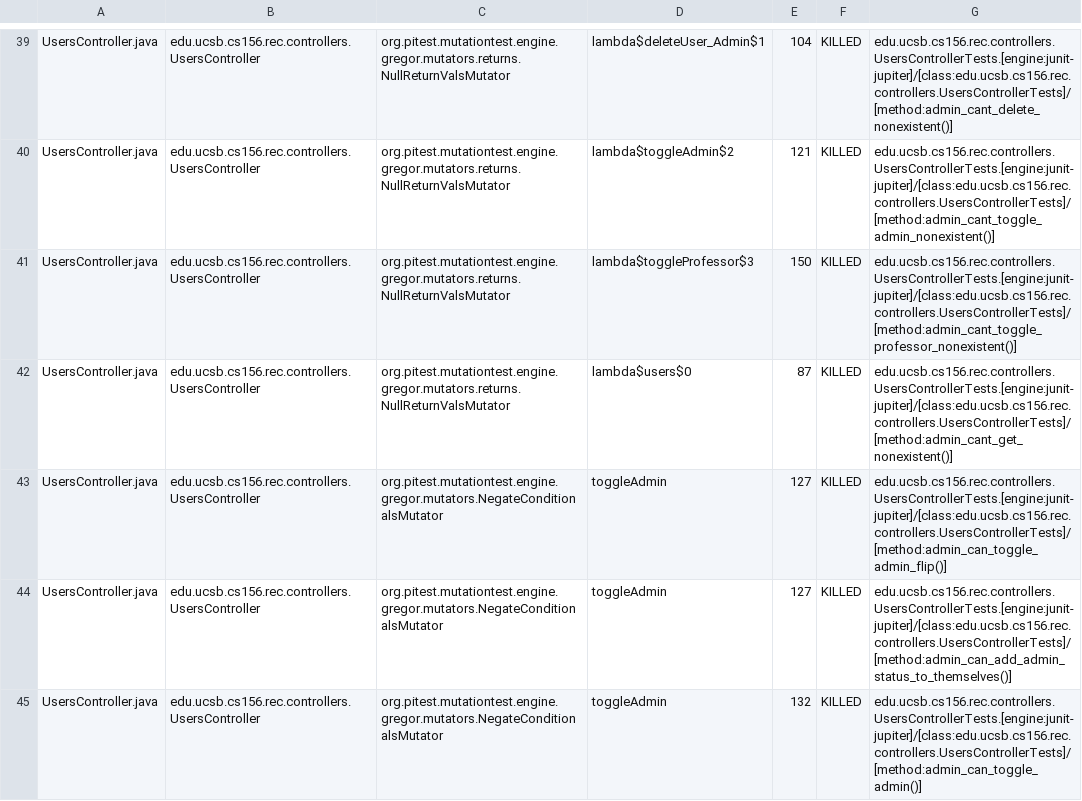
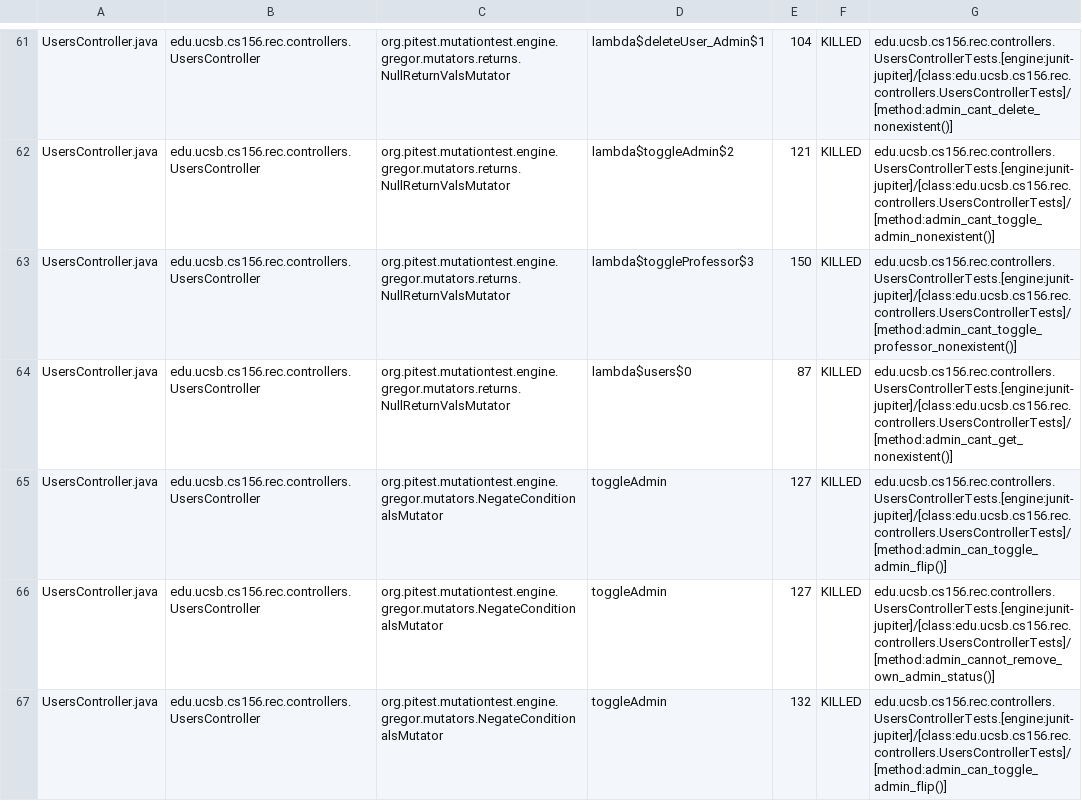
Before and after one commit to ucsb-cs156-f25/proj-rec-f25-18, a CSV file: prs/11/pitest/mutations.csv, drawn as a sheet; only a part is shown, gaps mark what is left out; the diff covers the shown part only.

Commit message:
Deploying to gh-pages from @ ucsb-cs156-f25/proj-rec-f25-18@35747adf597d2cdb08be23ced473ddc689bfe9cc 🚀

```diff
--- a/prs/11/pitest/mutations.csv
+++ b/prs/11/pitest/mutations.csv
@@ -43,3 +65,3 @@ UsersController.java,edu.ucsb.cs156.rec.controllers.UsersController,org.pitest.m
 UsersController.java,edu.ucsb.cs156.rec.controllers.UsersController,org.pitest.mutationtest.engine.gregor.mutators.NegateConditionalsMutator,toggleAdmin,127,KILLED,edu.ucsb.cs156.rec.controllers.UsersControllerTests.[engine:junit-jupiter]/[class:edu.ucsb.cs156.rec.controllers.UsersControllerTests]/[method:admin_can_toggle_admin_flip()]
-UsersController.java,edu.ucsb.cs156.rec.controllers.UsersController,org.pitest.mutationtest.engine.gregor.mutators.NegateConditionalsMutator,toggleAdmin,127,KILLED,edu.ucsb.cs156.rec.controllers.UsersControllerTests.[engine:junit-jupiter]/[class:edu.ucsb.cs156.rec.controllers.UsersControllerTests]/[method:admin_can_add_admin_status_to_themselves()]
-UsersController.java,edu.ucsb.cs156.rec.controllers.UsersController,org.pitest.mutationtest.engine.gregor.mutators.NegateConditionalsMutator,toggleAdmin,132,KILLED,edu.ucsb.cs156.rec.controllers.UsersControllerTests.[engine:junit-jupiter]/[class:edu.ucsb.cs156.rec.controllers.UsersControllerTests]/[method:admin_can_toggle_admin()]
+UsersController.java,edu.ucsb.cs156.rec.controllers.UsersController,org.pitest.mutationtest.engine.gregor.mutators.NegateConditionalsMutator,toggleAdmin,127,KILLED,edu.ucsb.cs156.rec.controllers.UsersControllerTests.[engine:junit-jupiter]/[class:edu.ucsb.cs156.rec.controllers.UsersControllerTests]/[method:admin_cannot_remove_own_admin_status()]
+UsersController.java,edu.ucsb.cs156.rec.controllers.UsersController,org.pitest.mutationtest.engine.gregor.mutators.NegateConditionalsMutator,toggleAdmin,132,KILLED,edu.ucsb.cs156.rec.controllers.UsersControllerTests.[engine:junit-jupiter]/[class:edu.ucsb.cs156.rec.controllers.UsersControllerTests]/[method:admin_can_toggle_admin_flip()]
```
Also changed, not shown: 7 added rows, 7 removed rows, 17 moved rows and 7 edited cells elsewhere in this file, 12 other files.
